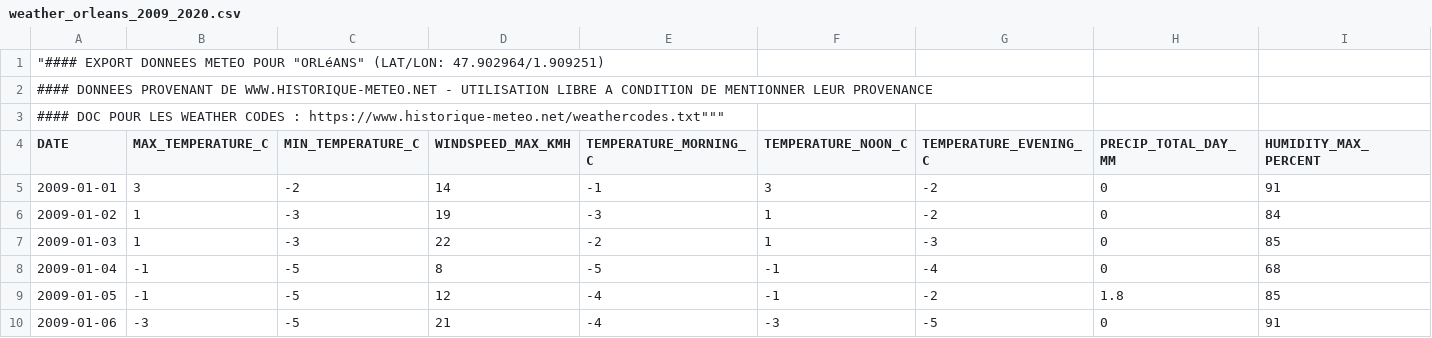
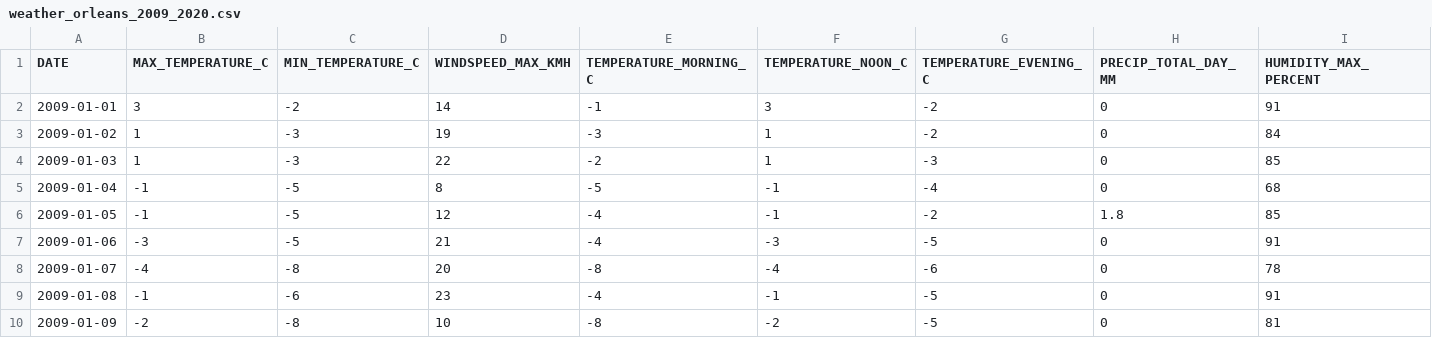
Before and after one commit to remijul/dataset, a CSV file: weather_orleans_2009_2020.csv, drawn as a sheet; only a part is shown; the shorter side is filled out with more unchanged rows; rows hold the shown columns only; the diff names each change by its address in the sheet, - before the commit and + after, or states it on an @@ line.

Commit message:
Update weather_orleans_2009_2020.csv

```diff
--- a/weather_orleans_2009_2020.csv
+++ b/weather_orleans_2009_2020.csv
-row 1: "#### EXPORT DONNEES METEO POUR "ORLéANS" (LAT/LON: 47.902964/1.909251)
-row 2: #### DONNEES PROVENANT DE WWW.HISTORIQUE-METEO.NET - UTILISATION LIBRE A CONDITION DE MENTIONNER LEUR PROVENANCE
-row 3: #### DOC POUR LES WEATHER CODES : https://www.historique-meteo.net/weathercodes.txt"""
```
